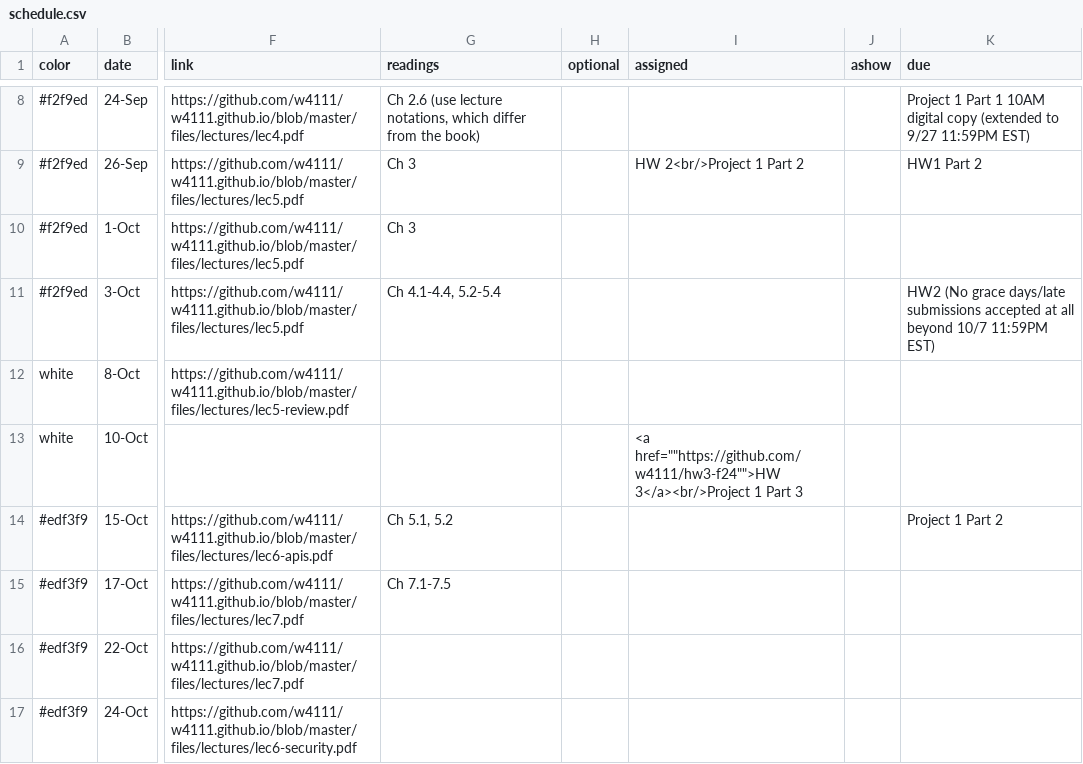
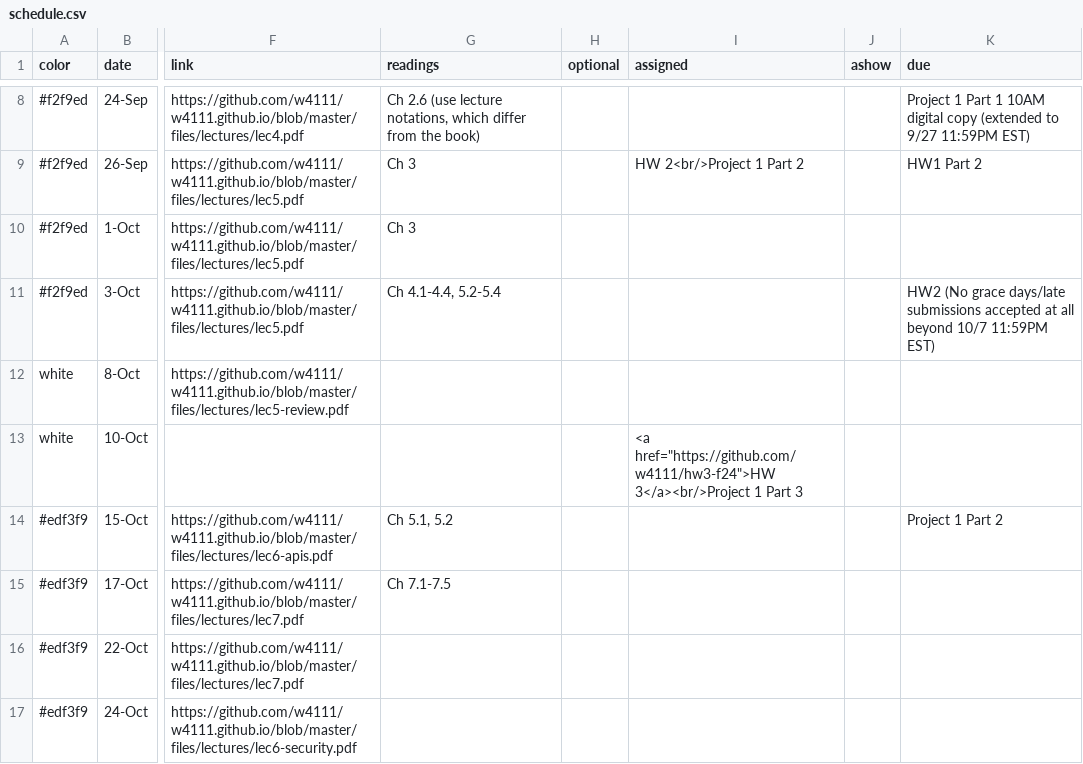
Before and after one commit to w4111/w4111.github.io, a CSV file: _data/schedule.csv, drawn as a sheet; only a part is shown, gaps mark what is left out; the diff names each change by its address in the sheet, - before the commit and + after, or states it on an @@ line.

Commit message:
Update schedule.csv

```diff
--- a/_data/schedule.csv
+++ b/_data/schedule.csv
-I13 (assigned): <a href=""https://github.com/w4111/hw3-f24"">HW 3</a><br/>Project 1…
+I13 (assigned): <a href="https://github.com/w4111/hw3-f24">HW 3</a><br/>Project 1…
```
